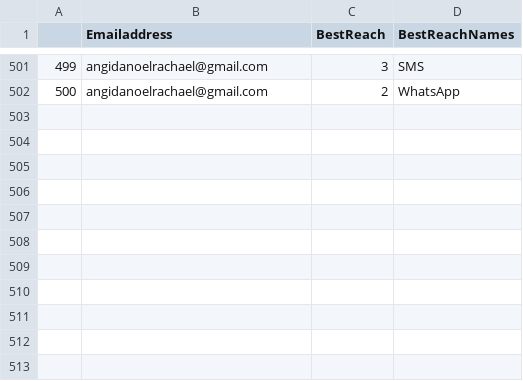
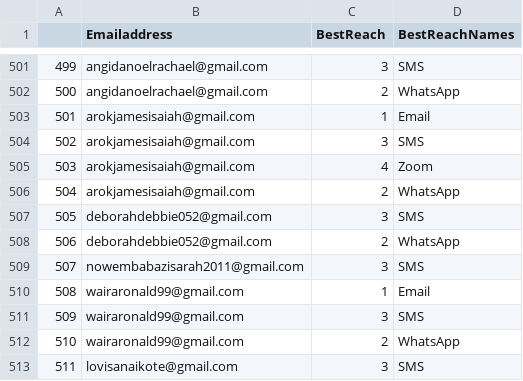
Before and after one commit to JanetJanx/data-streamline, a CSV file: resp/reachout.csv, drawn as a sheet; only a part is shown, gaps mark what is left out.

```diff
--- a/resp/reachout.csv
+++ b/resp/reachout.csv
@@ -502 +502,12 @@
 500,angidanoelrachael@gmail.com,2, WhatsApp
+501,arokjamesisaiah@gmail.com,1,Email
+502,arokjamesisaiah@gmail.com,3, SMS
+503,arokjamesisaiah@gmail.com,4, Zoom
+504,arokjamesisaiah@gmail.com,2, WhatsApp
+505,deborahdebbie052@gmail.com,3,SMS
+506,deborahdebbie052@gmail.com,2, WhatsApp
+507,nowembabazisarah2011@gmail.com,3,SMS
+508,wairaronald99@gmail.com,1,Email
+509,wairaronald99@gmail.com,3, SMS
+510,wairaronald99@gmail.com,2, WhatsApp
+511,lovisanaikote@gmail.com,3,SMS
```
Also changed, not shown: resp/data-responses.csv, resp/reahout.csv, 4 other files.
